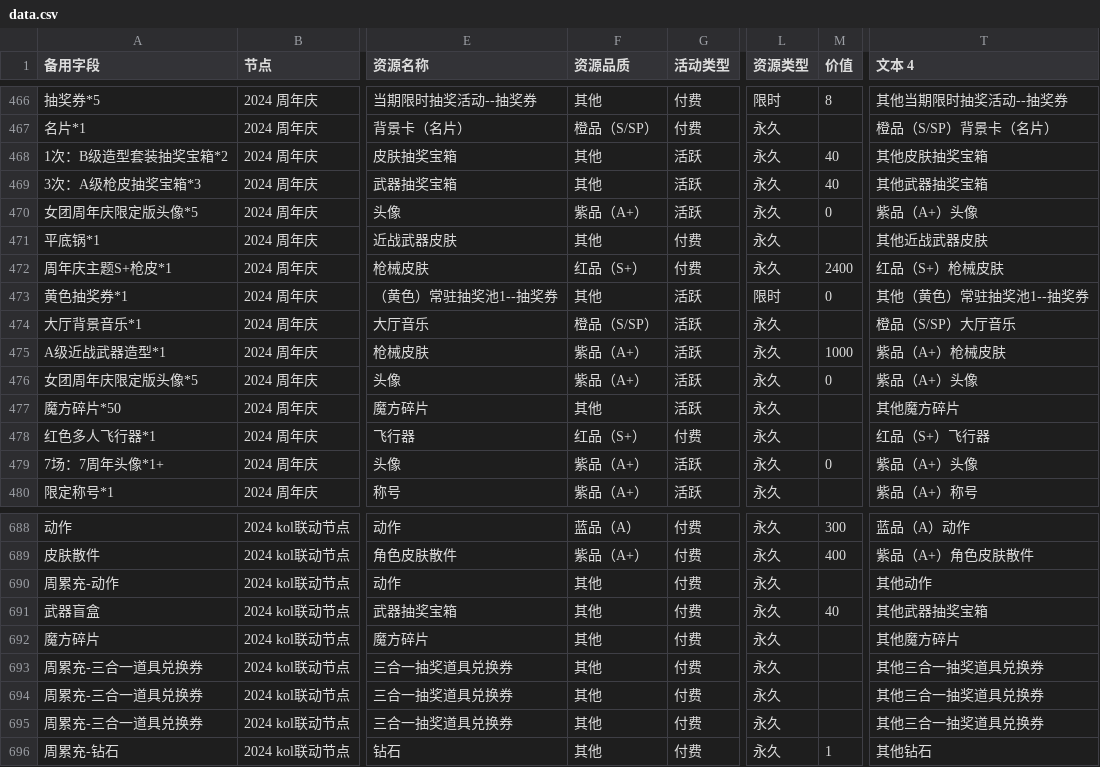
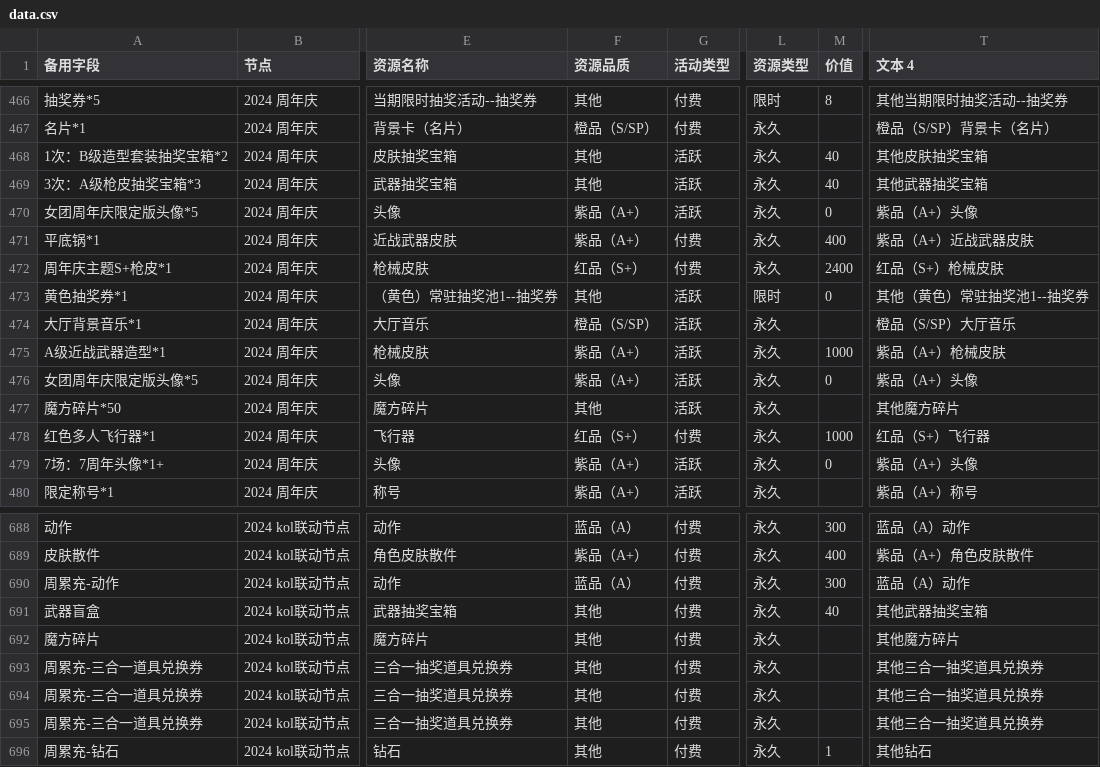
Before and after one commit to TTH-ahaha/game-resource-dashboard, a CSV file: data.csv, drawn as a sheet; only a part is shown, gaps mark what is left out; the diff names each change by its address in the sheet, - before the commit and + after, or states it on an @@ line.

Commit message:
Add files via upload

```diff
--- a/data.csv
+++ b/data.csv
-F471 (资源品质): 其他
+F471 (资源品质): 紫品（A+）
-M471 (价值): (empty)
+M471 (价值): 400
-T471 (文本 4): 其他近战武器皮肤
+T471 (文本 4): 紫品（A+）近战武器皮肤
-M478 (价值): (empty)
+M478 (价值): 1000
-F690 (资源品质): 其他
+F690 (资源品质): 蓝品（A）
-M690 (价值): (empty)
+M690 (价值): 300
-T690 (文本 4): 其他动作
+T690 (文本 4): 蓝品（A）动作
```
